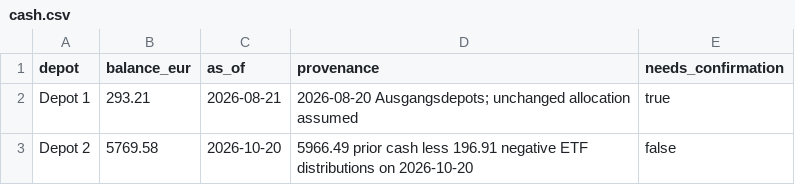
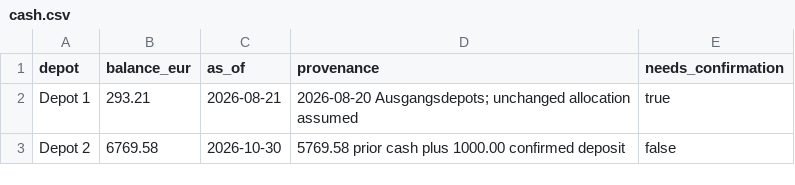
Before and after one commit to oureal/dashboard-wp, a CSV file: data/portfolio/cash.csv, drawn as a sheet.

Commit message:
Depot 2: record 1000 EUR cash deposit on 2026-10-30

```diff
--- a/data/portfolio/cash.csv
+++ b/data/portfolio/cash.csv
@@ -2,2 +2,2 @@ depot,balance_eur,as_of,provenance,needs_confirmation
 Depot 1,293.21,2026-08-21,2026-08-20 Ausgangsdepots; unchanged allocation assumed,true
-Depot 2,5769.58,2026-10-20,5966.49 prior cash less 196.91 negative ETF distributions on 2026-10-20,false
+Depot 2,6769.58,2026-10-30,5769.58 prior cash plus 1000.00 confirmed deposit,false
```
